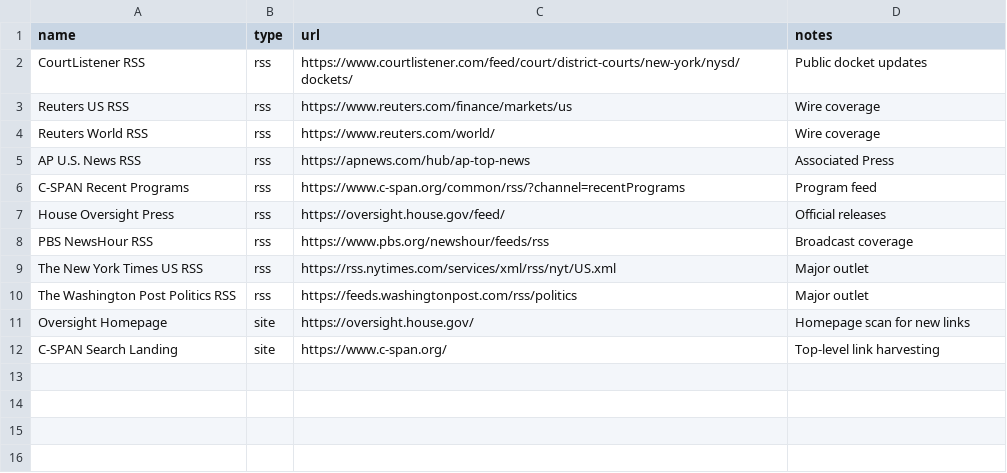
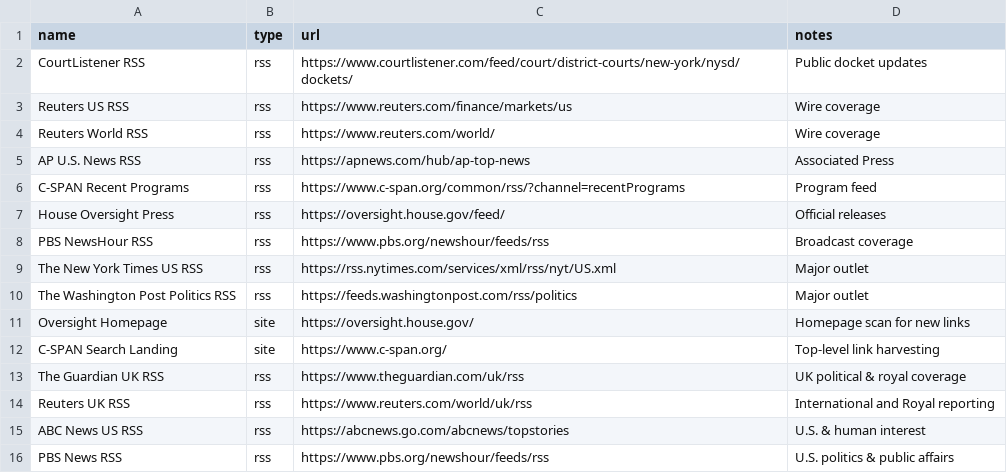
Before and after one commit to StegVerse/FREE-DOM, a CSV file: data/sources_whitelist.csv, drawn as a sheet; the diff names each change by its address in the sheet, - before the commit and + after, or states it on an @@ line.

Commit message:
Update sources_whitelist.csv

```diff
--- a/data/sources_whitelist.csv
+++ b/data/sources_whitelist.csv
+row 13: The Guardian UK RSS | rss | https://www.theguardian.com/uk/rss | UK political & royal coverage
+row 14: Reuters UK RSS | rss | https://www.reuters.com/world/uk/rss | International and Royal reporting
+row 15: ABC News US RSS | rss | https://abcnews.go.com/abcnews/topstories | U.S. & human interest
+row 16: PBS News RSS | rss | https://www.pbs.org/newshour/feeds/rss | U.S. politics & public affairs
```
